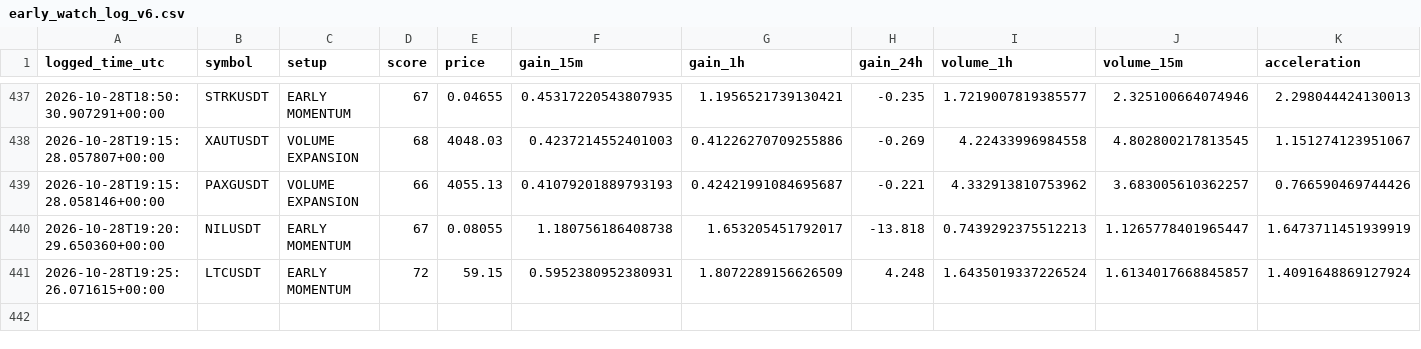
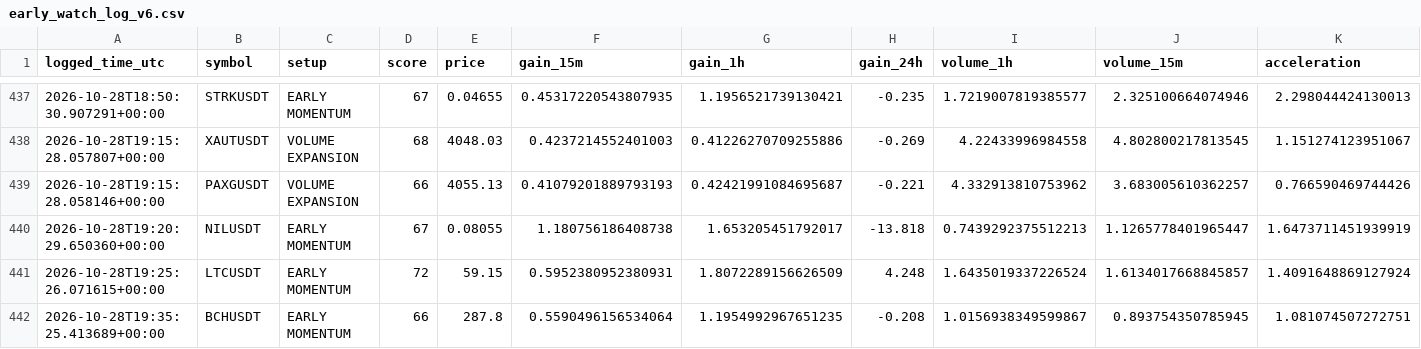
Before and after one commit to solom20232007/v6, a CSV file: early_watch_log_v6.csv, drawn as a sheet; only a part is shown, gaps mark what is left out; rows hold the shown columns only; the diff names each change by its address in the sheet, - before the commit and + after, or states it on an @@ line.

```diff
--- a/early_watch_log_v6.csv
+++ b/early_watch_log_v6.csv
+row 442: 2026-10-28T19:35:25.413689+00:00 | BCHUSDT | EARLY MOMENTUM | 66 | 287.8 | 0.5590496156534064 | 1.1954992967651235 | -0.208 | 1.0156938349599867 | 0.893754350785945 | 1.081074507272751
```
Also changed, not shown: early_scan_diagnostics_v6.csv, 1 other file.
